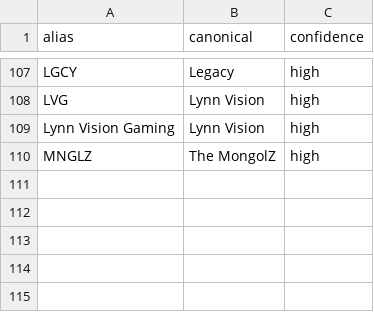
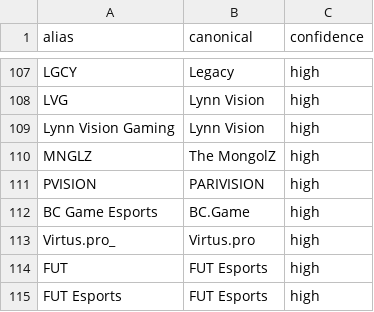
Before and after one commit to wwwaywood1/cs2-pro-playbook, a CSV file: config/team_aliases.csv, drawn as a sheet; only a part is shown, gaps mark what is left out; the diff names each change by its address in the sheet, - before the commit and + after, or states it on an @@ line.

```diff
--- a/config/team_aliases.csv
+++ b/config/team_aliases.csv
+row 111: PVISION | PARIVISION | high
+row 112: BC Game Esports | BC.Game | high
+row 113: Virtus.pro_ | Virtus.pro | high
+row 114: FUT | FUT Esports | high
+row 115: FUT Esports | FUT Esports | high
```
Also changed, not shown: 10 other files.
